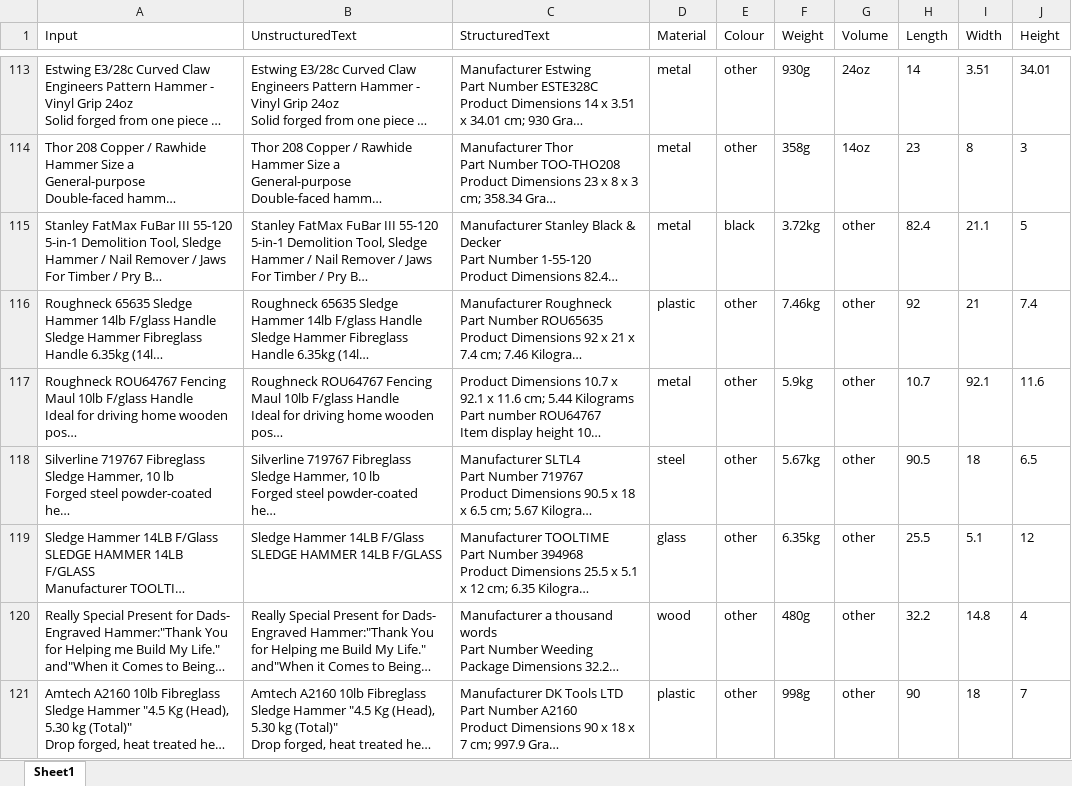
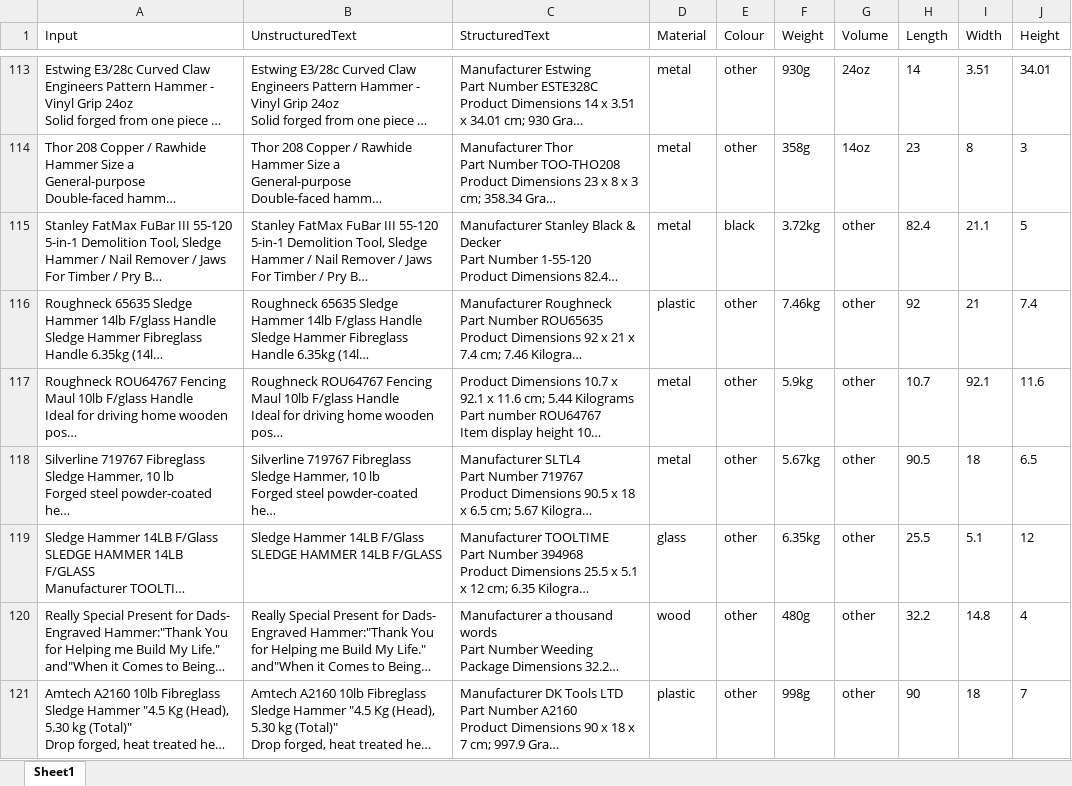
Before and after one commit to willlam98/AmazonDataCollection, an Excel workbook: spreadsheet/web_scrape_hammer.xlsx, sheet Sheet1, drawn as a sheet; only a part is shown, gaps mark what is left out; long unchanged cells end in …; values as stored, in another font and other column widths than the file's, no borders; the diff names each change by its address in the sheet, - before the commit and + after, or states it on an @@ line.

```diff
--- a/spreadsheet/web_scrape_hammer.xlsx (sheet Sheet1)
+++ b/spreadsheet/web_scrape_hammer.xlsx (sheet Sheet1)
-D118 (Material): steel
+D118 (Material): metal
```
Also changed, not shown: spreadsheet/web_scrape_kettle.xlsx, spreadsheet/web_scrape_pan.xlsx, 7 other files.
